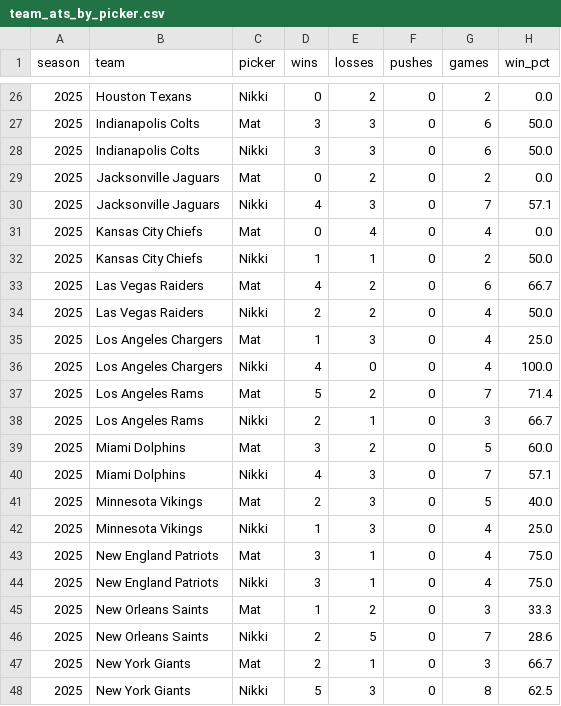
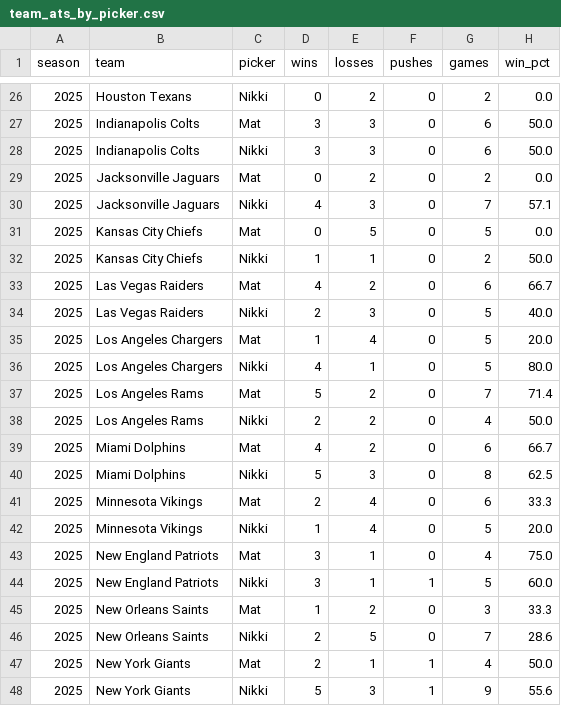
Before and after one commit to Clownworldenjoyer76/nikki_and_mat_bets, a CSV file: docs/data/metrics/team_ats_by_picker.csv, drawn as a sheet; only a part is shown, gaps mark what is left out; the diff covers the shown part only.

```diff
--- a/docs/data/metrics/team_ats_by_picker.csv
+++ b/docs/data/metrics/team_ats_by_picker.csv
@@ -30,19 +30,19 @@ season,team,picker,wins,losses,pushes,games,win_pct
 2025,Jacksonville Jaguars,Nikki,4,3,0,7,57.1
-2025,Kansas City Chiefs,Mat,0,4,0,4,0.0
+2025,Kansas City Chiefs,Mat,0,5,0,5,0.0
 2025,Kansas City Chiefs,Nikki,1,1,0,2,50.0
 2025,Las Vegas Raiders,Mat,4,2,0,6,66.7
-2025,Las Vegas Raiders,Nikki,2,2,0,4,50.0
-2025,Los Angeles Chargers,Mat,1,3,0,4,25.0
-2025,Los Angeles Chargers,Nikki,4,0,0,4,100.0
+2025,Las Vegas Raiders,Nikki,2,3,0,5,40.0
+2025,Los Angeles Chargers,Mat,1,4,0,5,20.0
+2025,Los Angeles Chargers,Nikki,4,1,0,5,80.0
 2025,Los Angeles Rams,Mat,5,2,0,7,71.4
-2025,Los Angeles Rams,Nikki,2,1,0,3,66.7
-2025,Miami Dolphins,Mat,3,2,0,5,60.0
-2025,Miami Dolphins,Nikki,4,3,0,7,57.1
-2025,Minnesota Vikings,Mat,2,3,0,5,40.0
-2025,Minnesota Vikings,Nikki,1,3,0,4,25.0
+2025,Los Angeles Rams,Nikki,2,2,0,4,50.0
+2025,Miami Dolphins,Mat,4,2,0,6,66.7
+2025,Miami Dolphins,Nikki,5,3,0,8,62.5
+2025,Minnesota Vikings,Mat,2,4,0,6,33.3
+2025,Minnesota Vikings,Nikki,1,4,0,5,20.0
 2025,New England Patriots,Mat,3,1,0,4,75.0
-2025,New England Patriots,Nikki,3,1,0,4,75.0
+2025,New England Patriots,Nikki,3,1,1,5,60.0
 2025,New Orleans Saints,Mat,1,2,0,3,33.3
 2025,New Orleans Saints,Nikki,2,5,0,7,28.6
-2025,New York Giants,Mat,2,1,0,3,66.7
-2025,New York Giants,Nikki,5,3,0,8,62.5
+2025,New York Giants,Mat,2,1,1,4,50.0
+2025,New York Giants,Nikki,5,3,1,9,55.6
```
Also changed, not shown: 52 edited cells elsewhere in this file, docs/data/metrics/2025_metrics.csv, docs/data/metrics/team_fade_ats_by_picker.csv, 3 other files.
